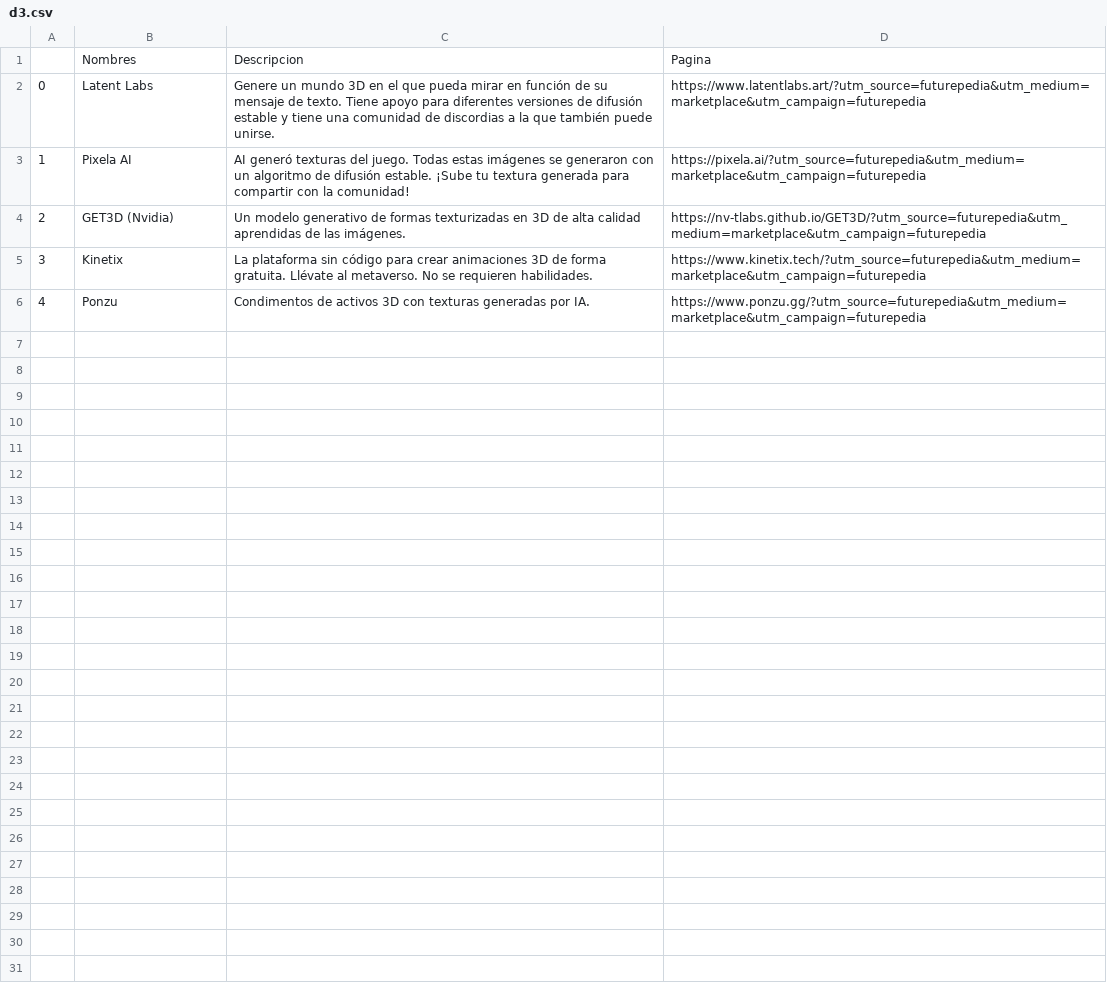
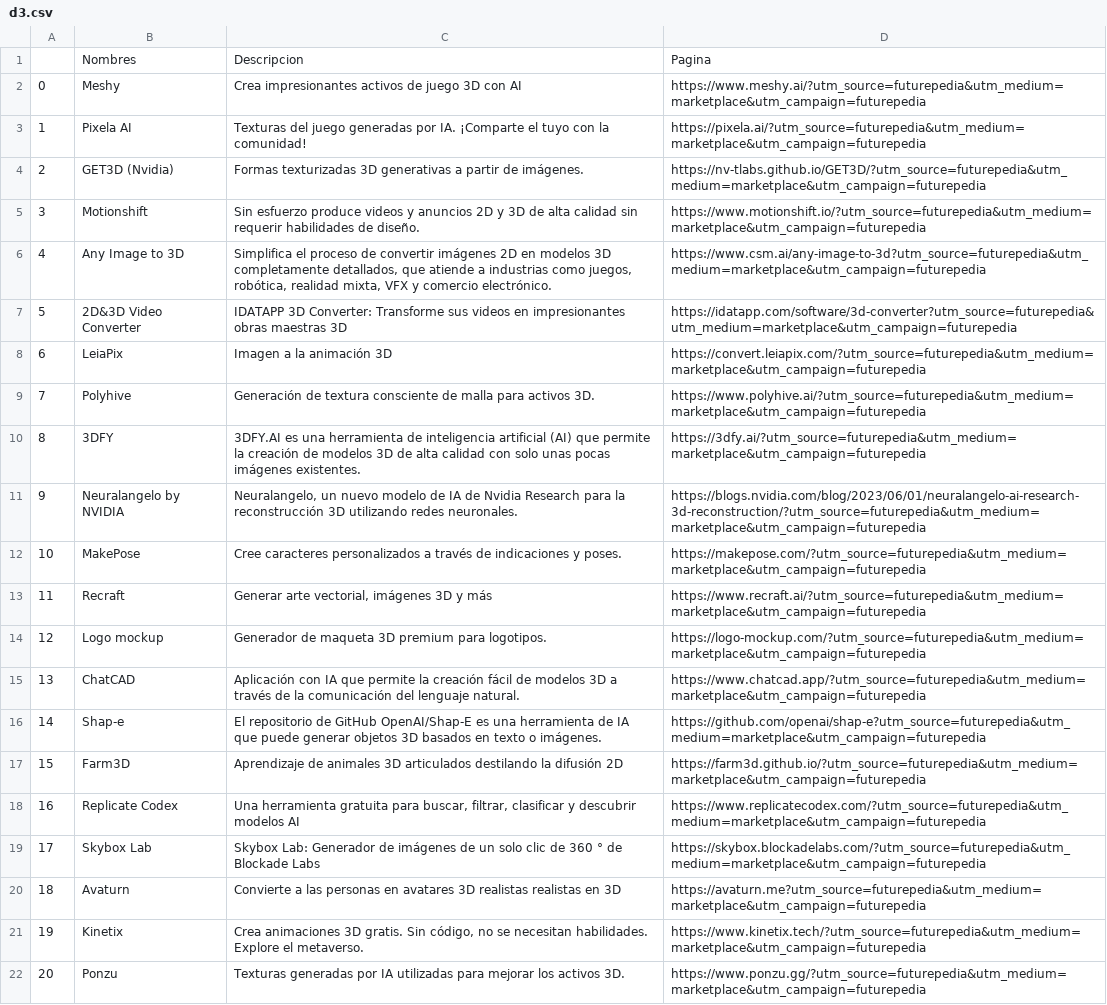
Before and after one commit to fvergara24/herramientas_digitales, a CSV file: d3.csv, drawn as a sheet; removed rows and columns are numbered as before the commit, all else as after; the diff names each change by its address in the sheet, - before the commit and + after, or states it on an @@ line.

Commit message:
Actualizacion

```diff
--- a/d3.csv
+++ b/d3.csv
-row 2: 0 | Latent Labs | Genere un mundo 3D en el que pueda mirar en función de su mensaje de texto. Tiene apoyo para diferentes versiones de difusión estable y tiene una comunidad de discordias a la que también puede unirse. | https://www.latentlabs.art/?utm_source=futurepedia&utm_medium=marketplace&utm_campaign=futurepedia
+row 2: 0 | Meshy | Crea impresionantes activos de juego 3D con AI | https://www.meshy.ai/?utm_source=futurepedia&utm_medium=marketplace&utm_campaign=futurepedia
-C3: AI generó texturas del juego. Todas estas imágenes se generaron con un algoritmo de difusión estable. ¡Sube tu textura generada para compartir con la…
+C3: Texturas del juego generadas por IA. ¡Comparte el tuyo con la…
-C4: Un modelo generativo de formas texturizadas en 3D de alta calidad aprendidas de las imágenes.
+C4: Formas texturizadas 3D generativas a partir de imágenes.
+row 5: 3 | Motionshift | Sin esfuerzo produce videos y anuncios 2D y 3D de alta calidad sin requerir habilidades de diseño. | https://www.motionshift.io/?utm_source=futurepedia&utm_medium=marketplace&utm_campaign=futurepedia
+row 6: 4 | Any Image to 3D | Simplifica el proceso de convertir imágenes 2D en modelos 3D completamente detallados, que atiende a industrias como juegos, robótica, realidad mixta, VFX y comercio electrónico. | https://www.csm.ai/any-image-to-3d?utm_source=futurepedia&utm_medium=marketplace&utm_campaign=futurepedia
+row 7: 5 | 2D&3D Video Converter | IDATAPP 3D Converter: Transforme sus videos en impresionantes obras maestras 3D | https://idatapp.com/software/3d-converter?utm_source=futurepedia&utm_medium=marketplace&utm_campaign=futurepedia
+row 8: 6 | LeiaPix | Imagen a la animación 3D | https://convert.leiapix.com/?utm_source=futurepedia&utm_medium=marketplace&utm_campaign=futurepedia
+row 9: 7 | Polyhive | Generación de textura consciente de malla para activos 3D. | https://www.polyhive.ai/?utm_source=futurepedia&utm_medium=marketplace&utm_campaign=futurepedia
+row 10: 8 | 3DFY | 3DFY.AI es una herramienta de inteligencia artificial (AI) que permite la creación de modelos 3D de alta calidad con solo unas pocas imágenes existentes. | https://3dfy.ai/?utm_source=futurepedia&utm_medium=marketplace&utm_campaign=futurepedia
+row 11: 9 | Neuralangelo by NVIDIA | Neuralangelo, un nuevo modelo de IA de Nvidia Research para la reconstrucción 3D utilizando redes neuronales. | https://blogs.nvidia.com/blog/2023/06/01/neuralangelo-ai-research-3d-reconstruction/?utm_source=futurepedia&utm_medium=marketplace&utm_campaign=futurepedia
+row 12: 10 | MakePose | Cree caracteres personalizados a través de indicaciones y poses. | https://makepose.com/?utm_source=futurepedia&utm_medium=marketplace&utm_campaign=futurepedia
+row 13: 11 | Recraft | Generar arte vectorial, imágenes 3D y más | https://www.recraft.ai/?utm_source=futurepedia&utm_medium=marketplace&utm_campaign=futurepedia
+row 14: 12 | Logo mockup | Generador de maqueta 3D premium para logotipos. | https://logo-mockup.com/?utm_source=futurepedia&utm_medium=marketplace&utm_campaign=futurepedia
+row 15: 13 | ChatCAD | Aplicación con IA que permite la creación fácil de modelos 3D a través de la comunicación del lenguaje natural. | https://www.chatcad.app/?utm_source=futurepedia&utm_medium=marketplace&utm_campaign=futurepedia
+row 16: 14 | Shap-e | El repositorio de GitHub OpenAI/Shap-E es una herramienta de IA que puede generar objetos 3D basados en texto o imágenes. | https://github.com/openai/shap-e?utm_source=futurepedia&utm_medium=marketplace&utm_campaign=futurepedia
+row 17: 15 | Farm3D | Aprendizaje de animales 3D articulados destilando la difusión 2D | https://farm3d.github.io/?utm_source=futurepedia&utm_medium=marketplace&utm_campaign=futurepedia
+row 18: 16 | Replicate Codex | Una herramienta gratuita para buscar, filtrar, clasificar y descubrir modelos AI | https://www.replicatecodex.com/?utm_source=futurepedia&utm_medium=marketplace&utm_campaign=futurepedia
+row 19: 17 | Skybox Lab | Skybox Lab: Generador de imágenes de un solo clic de 360 ° de Blockade Labs | https://skybox.blockadelabs.com/?utm_source=futurepedia&utm_medium=marketplace&utm_campaign=futurepedia
+row 20: 18 | Avaturn | Convierte a las personas en avatares 3D realistas realistas en 3D | https://avaturn.me?utm_source=futurepedia&utm_medium=marketplace&utm_campaign=futurepedia
@@ column A renumbered from row 21 down @@
-C21: La plataforma sin código para crear animaciones 3D de forma gratuita. Llévate al metaverso. No se requieren habilidades.
+C21: Crea animaciones 3D gratis. Sin código, no se necesitan habilidades. Explore el metaverso.
-C22: Condimentos de activos 3D con texturas generadas por IA.
+C22: Texturas generadas por IA utilizadas para mejorar los activos 3D.
```
